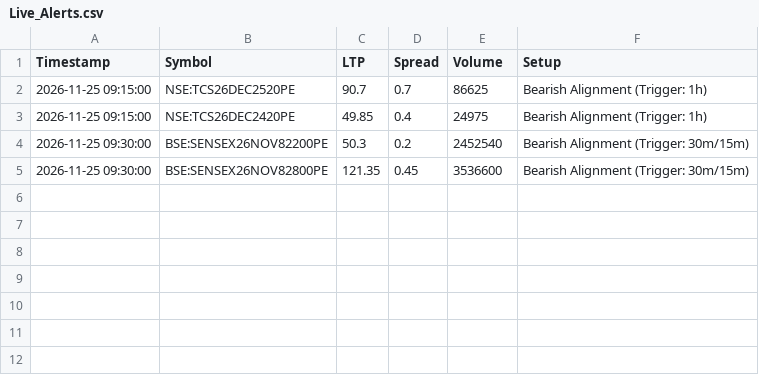
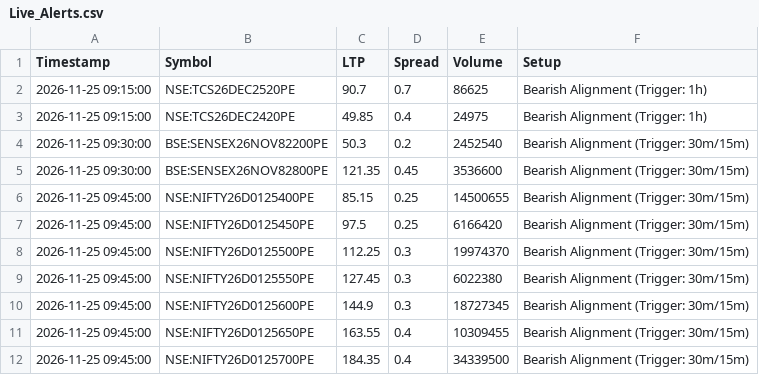
Before and after one commit to ankitkadam0100-a11y/venus-phase1, a CSV file: state/Live_Alerts.csv, drawn as a sheet; the diff names each change by its address in the sheet, - before the commit and + after, or states it on an @@ line.

Commit message:
venus state

```diff
--- a/state/Live_Alerts.csv
+++ b/state/Live_Alerts.csv
+row 6: 2026-11-25 09:45:00 | NSE:NIFTY26D0125400PE | 85.15 | 0.25 | 14500655 | Bearish Alignment (Trigger: 30m/15m)
+row 7: 2026-11-25 09:45:00 | NSE:NIFTY26D0125450PE | 97.5 | 0.25 | 6166420 | Bearish Alignment (Trigger: 30m/15m)
+row 8: 2026-11-25 09:45:00 | NSE:NIFTY26D0125500PE | 112.25 | 0.3 | 19974370 | Bearish Alignment (Trigger: 30m/15m)
+row 9: 2026-11-25 09:45:00 | NSE:NIFTY26D0125550PE | 127.45 | 0.3 | 6022380 | Bearish Alignment (Trigger: 30m/15m)
+row 10: 2026-11-25 09:45:00 | NSE:NIFTY26D0125600PE | 144.9 | 0.3 | 18727345 | Bearish Alignment (Trigger: 30m/15m)
+row 11: 2026-11-25 09:45:00 | NSE:NIFTY26D0125650PE | 163.55 | 0.4 | 10309455 | Bearish Alignment (Trigger: 30m/15m)
+row 12: 2026-11-25 09:45:00 | NSE:NIFTY26D0125700PE | 184.35 | 0.4 | 34339500 | Bearish Alignment (Trigger: 30m/15m)
```
Also changed, not shown: 1 other file.
